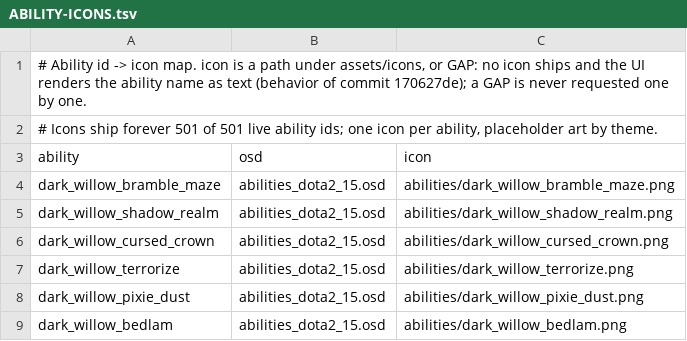
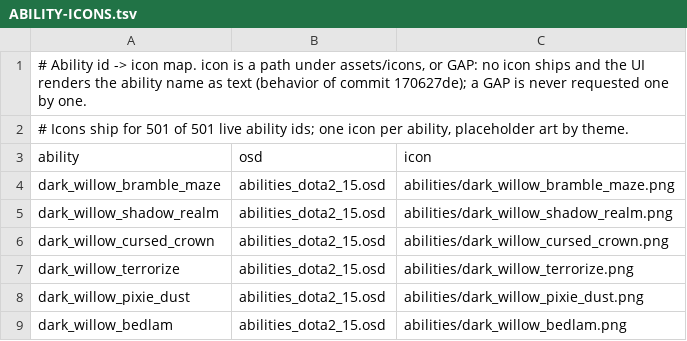
Before and after one commit to lanmower/oscraft, a TSV file: scenarios/bota/assets/icons/ABILITY-ICONS.tsv, drawn as a sheet; only a part is shown.

```diff
--- a/scenarios/bota/assets/icons/ABILITY-ICONS.tsv
+++ b/scenarios/bota/assets/icons/ABILITY-ICONS.tsv
@@ -1,3 +1,3 @@
 # Ability id -> icon map. icon is a path under assets/icons, or GAP: no icon ships and the UI renders the ability name as text (behavior of commit 170627de); a GAP is never requested one by one.
-# Icons ship forever 501 of 501 live ability ids; one icon per ability, placeholder art by theme.
+# Icons ship for 501 of 501 live ability ids; one icon per ability, placeholder art by theme.
 ability	osd	icon
```
Also changed, not shown: scenarios/bota/assets/voices/COVERAGE.tsv, scenarios/bota/items_688g.tsv, 17 other files.
